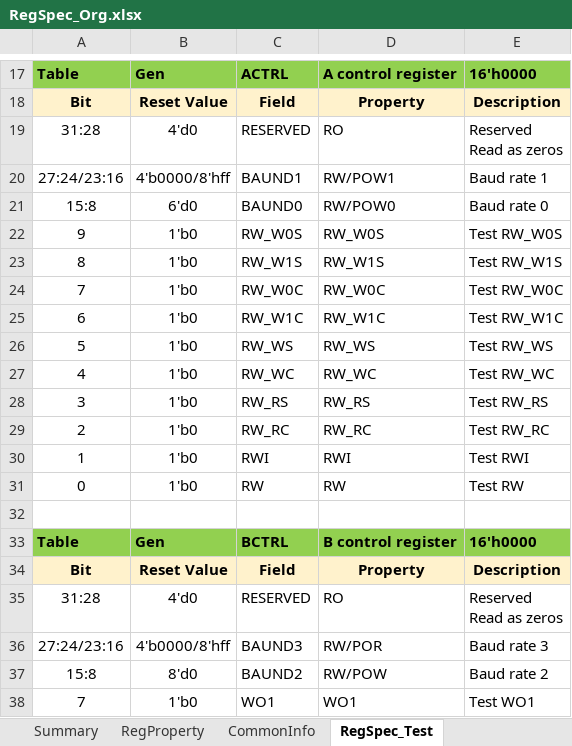
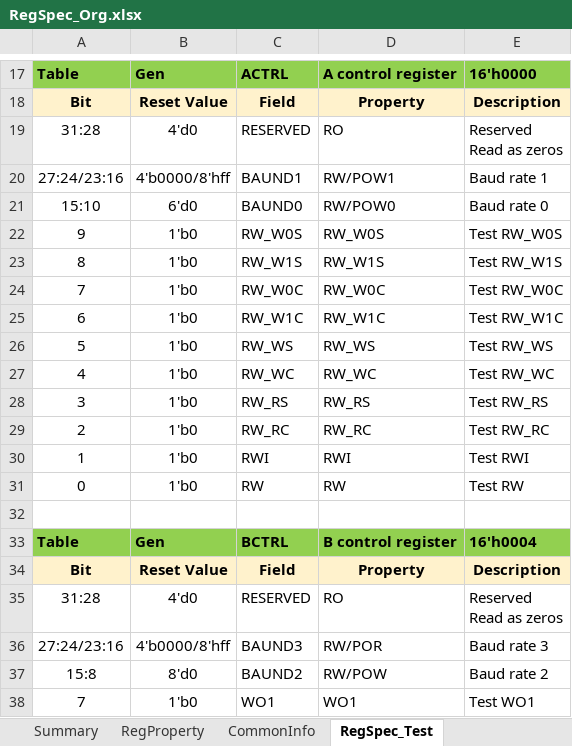
Before and after one commit to nguyenquanicd/RegRTLGen, an Excel workbook: input/RegSpec_Org.xlsx, sheet RegSpec_Test, drawn as a sheet; only a part is shown, gaps mark what is left out; values as stored, in another font and other column widths than the file's, no borders; the diff names each change by its address in the sheet, - before the commit and + after, or states it on an @@ line.

```diff
--- a/input/RegSpec_Org.xlsx (sheet RegSpec_Test)
+++ b/input/RegSpec_Org.xlsx (sheet RegSpec_Test)
-A21: 15:8
+A21: 15:10
-E33: 16'h0000
+E33: 16'h0004
```
Also changed, not shown: sheet Variable_Structure, 7 other files.
